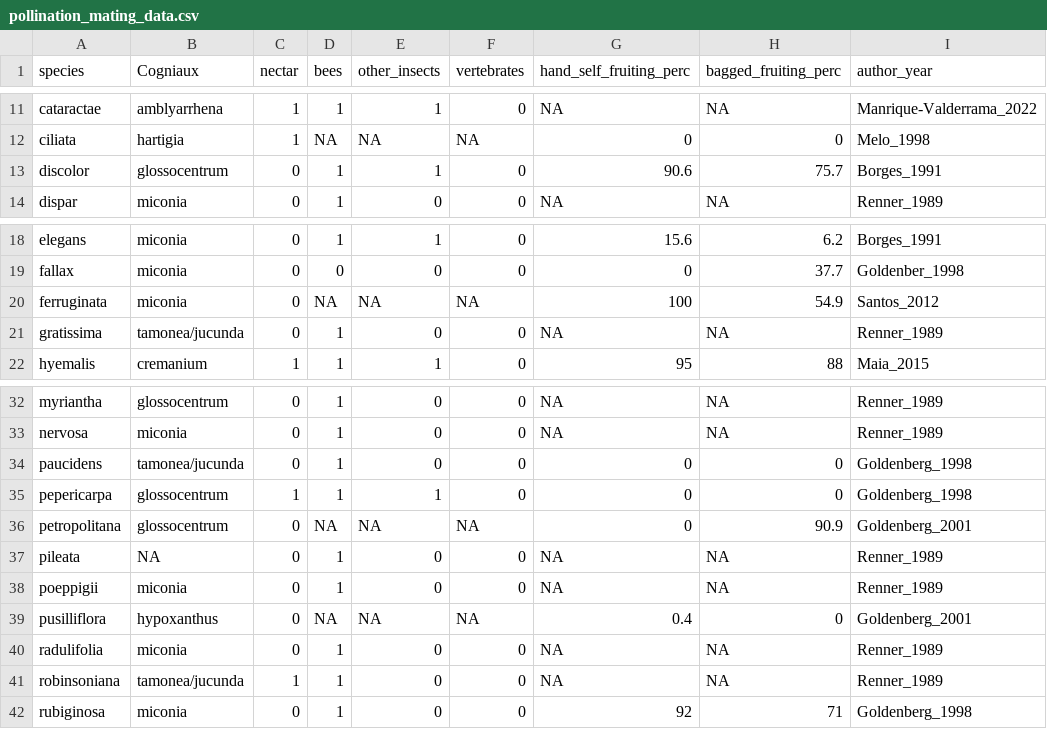
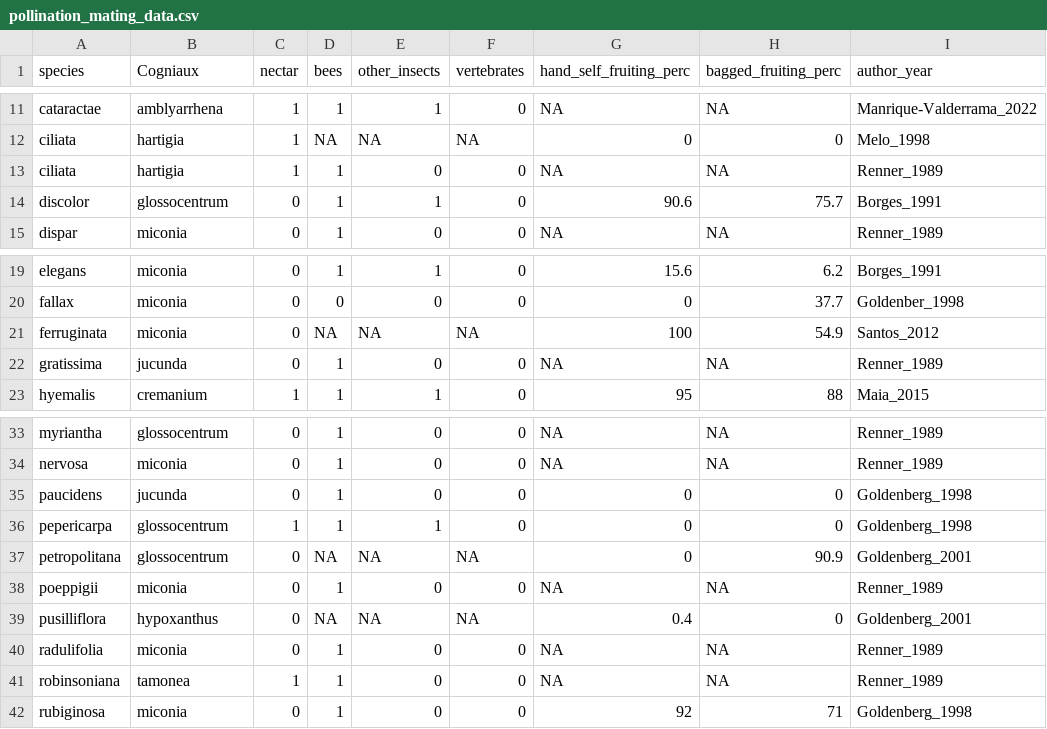
Before and after one commit to eknery/specialization_flower_AF, a CSV file: 0_data/pollination_mating_data.csv, drawn as a sheet; only a part is shown, gaps mark what is left out.

```diff
--- a/0_data/pollination_mating_data.csv
+++ b/0_data/pollination_mating_data.csv
@@ -12,2 +12,3 @@ cataractae,amblyarrhena,1,1,1,0,NA,NA,Manrique-Valderrama_2022
 ciliata,hartigia,1,NA,NA,NA,0,0,Melo_1998
+ciliata,hartigia,1,1,0,0,NA,NA,Renner_1989
 discolor,glossocentrum,0,1,1,0,90.6,75.7,Borges_1991
@@ -20,3 +21,3 @@ fallax,miconia,0,0,0,0,0,37.7,Goldenber_1998
 ferruginata,miconia,0,NA,NA,NA,100,54.9,Santos_2012
-gratissima,tamonea/jucunda,0,1,0,0,NA,NA,Renner_1989
+gratissima,jucunda,0,1,0,0,NA,NA,Renner_1989
 hyemalis,cremanium,1,1,1,0,95,88,Maia_2015
@@ -33,6 +34,5 @@ myriantha,glossocentrum,0,1,0,0,NA,NA,Renner_1989
 nervosa,miconia,0,1,0,0,NA,NA,Renner_1989
-paucidens,tamonea/jucunda,0,1,0,0,0,0,Goldenberg_1998
+paucidens,jucunda,0,1,0,0,0,0,Goldenberg_1998
 pepericarpa,glossocentrum,1,1,1,0,0,0,Goldenberg_1998
 petropolitana,glossocentrum,0,NA,NA,NA,0,90.9,Goldenberg_2001
-pileata,NA,0,1,0,0,NA,NA,Renner_1989
 poeppigii,miconia,0,1,0,0,NA,NA,Renner_1989
@@ -40,3 +40,3 @@ pusilliflora,hypoxanthus,0,NA,NA,NA,0.4,0,Goldenberg_2001
 radulifolia,miconia,0,1,0,0,NA,NA,Renner_1989
-robinsoniana,tamonea/jucunda,1,1,0,0,NA,NA,Renner_1989
+robinsoniana,tamonea,1,1,0,0,NA,NA,Renner_1989
 rubiginosa,miconia,0,1,0,0,92,71,Goldenberg_1998
```
Also changed, not shown: 14 other files.
